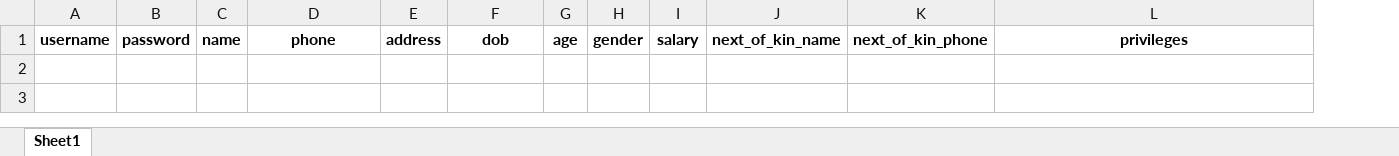
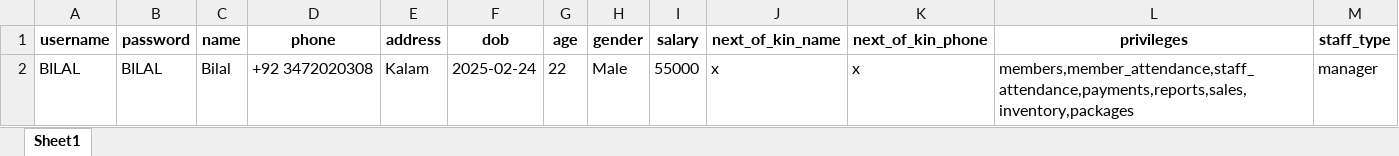
Before and after one commit to danishjavedcodes/gym_management, an Excel workbook: data/receptionists.xlsx, sheet Sheet1, drawn as a sheet; values as stored, in another font and other column widths than the file's, no borders; the diff names each change by its address in the sheet, - before the commit and + after, or states it on an @@ line.

```diff
--- a/data/receptionists.xlsx (sheet Sheet1)
+++ b/data/receptionists.xlsx (sheet Sheet1)
+column M (staff_type), empty
+row 2: BILAL | BILAL | Bilal | +92 3472020308 | Kalam | 2025-02-24 | 22 | Male | 55000 | x | x | members,member_attendance,staff_attendance,payments,reports,sales,inventory,packages | manager
```
Also changed, not shown: data/custom_products.xlsx, data/inventory.xlsx, 7 other files.
